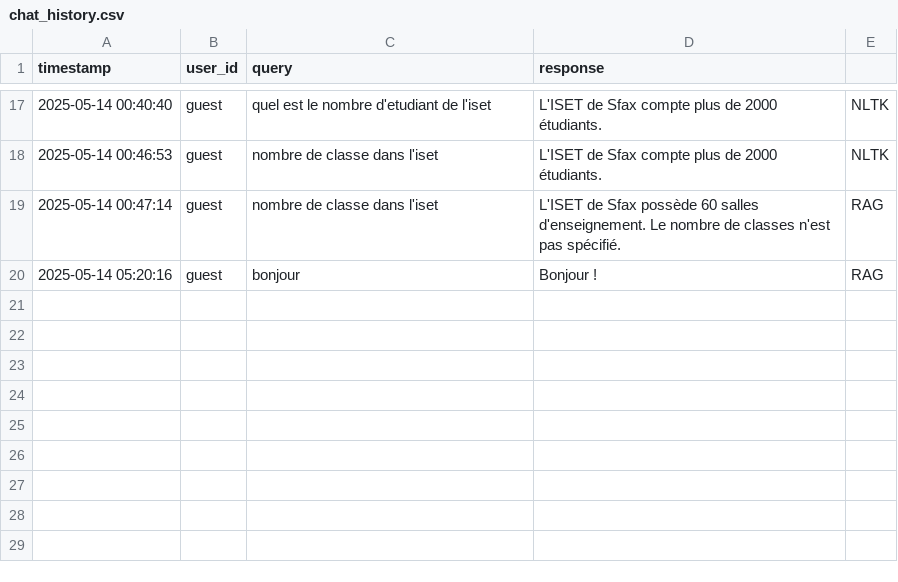
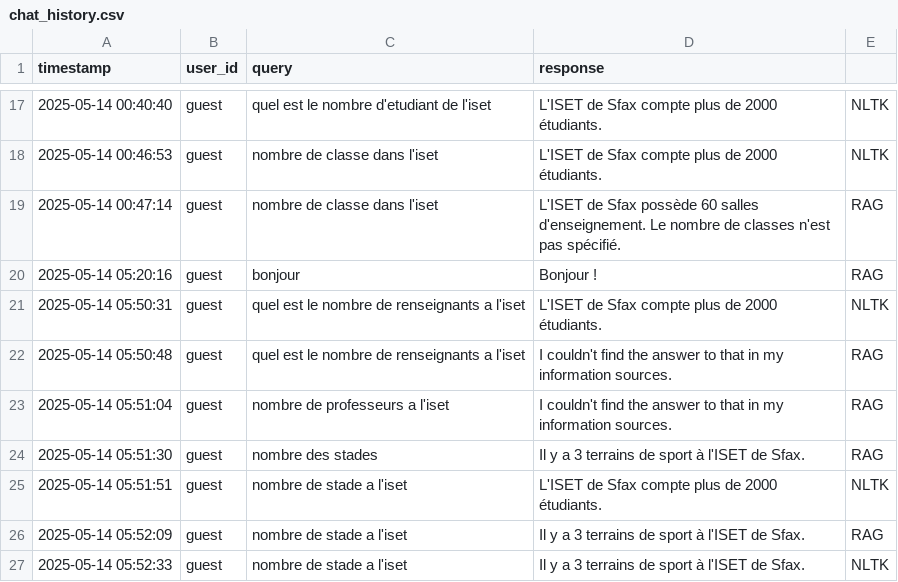
Before and after one commit to jasser21/rag_groq, a CSV file: chat_history.csv, drawn as a sheet; only a part is shown, gaps mark what is left out.

```diff
--- a/chat_history.csv
+++ b/chat_history.csv
@@ -61 +61,10 @@ timestamp,user_id,query,response
 2025-05-14 05:20:16,guest,bonjour,Bonjour !,RAG
+2025-05-14 05:50:31,guest,quel est le nombre de renseignants a l'iset,L'ISET de Sfax compte plus de 2000 étudiants.,NLTK
+2025-05-14 05:50:48,guest,"quel est le nombre de renseignants a l'iset
+
+",I couldn't find the answer to that in my information sources.,RAG
+2025-05-14 05:51:04,guest,nombre de professeurs a l'iset ,I couldn't find the answer to that in my information sources.,RAG
+2025-05-14 05:51:30,guest,nombre des stades,Il y a 3 terrains de sport à l'ISET de Sfax.,RAG
+2025-05-14 05:51:51,guest,nombre de stade a l'iset,L'ISET de Sfax compte plus de 2000 étudiants.,NLTK
+2025-05-14 05:52:09,guest,nombre de stade a l'iset,Il y a 3 terrains de sport à l'ISET de Sfax.,RAG
+2025-05-14 05:52:33,guest,nombre de stade a l'iset,Il y a 3 terrains de sport à l'ISET de Sfax.,NLTK
```
Also changed, not shown: feedback.csv, nltk_dataset.csv, 1 other file.
